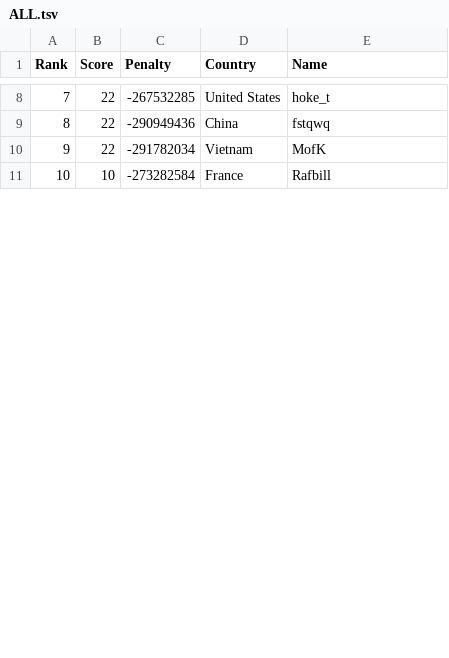
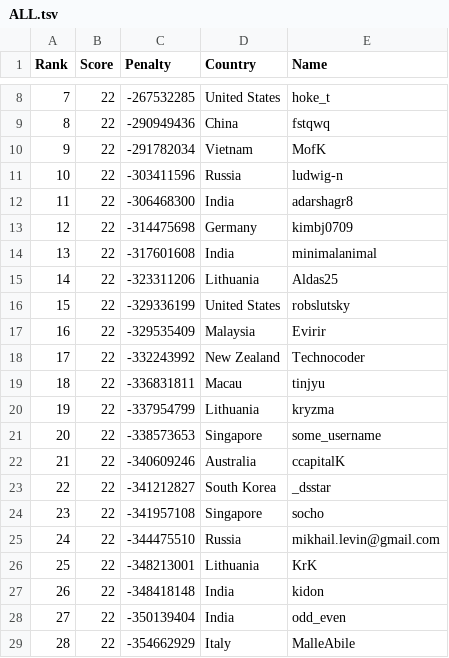
Before and after one commit to Sea-n/GCJ-score, a TSV file: 2020-Round1C/ALL.tsv, drawn as a sheet; only a part is shown, gaps mark what is left out; the diff covers the shown part only.

```diff
--- a/2020-Round1C/ALL.tsv
+++ b/2020-Round1C/ALL.tsv
@@ -10,2 +10,20 @@ Rank	Score	Penalty	Country	Name
 9	22	-291782034	Vietnam	MofK
-10	10	-273282584	France	Rafbill
+10	22	-303411596	Russia	ludwig-n
+11	22	-306468300	India	adarshagr8
+12	22	-314475698	Germany	kimbj0709
+13	22	-317601608	India	minimalanimal
+14	22	-323311206	Lithuania	Aldas25
+15	22	-329336199	United States	robslutsky
+16	22	-329535409	Malaysia	Evirir
+17	22	-332243992	New Zealand	Technocoder
+18	22	-336831811	Macau	tinjyu
+19	22	-337954799	Lithuania	kryzma
+20	22	-338573653	Singapore	some_username
+21	22	-340609246	Australia	ccapitalK
+22	22	-341212827	South Korea	_dsstar
+23	22	-341957108	Singapore	socho
+24	22	-344475510	Russia	mikhail.levin@gmail.com
+25	22	-348213001	Lithuania	KrK
+26	22	-348418148	India	kidon
+27	22	-350139404	India	odd_even
+28	22	-354662929	Italy	MalleAbile
```
Also changed, not shown: 11 added rows and 20 edited cells elsewhere in this file, 2020-Round1C/India.tsv, 4 other files.
